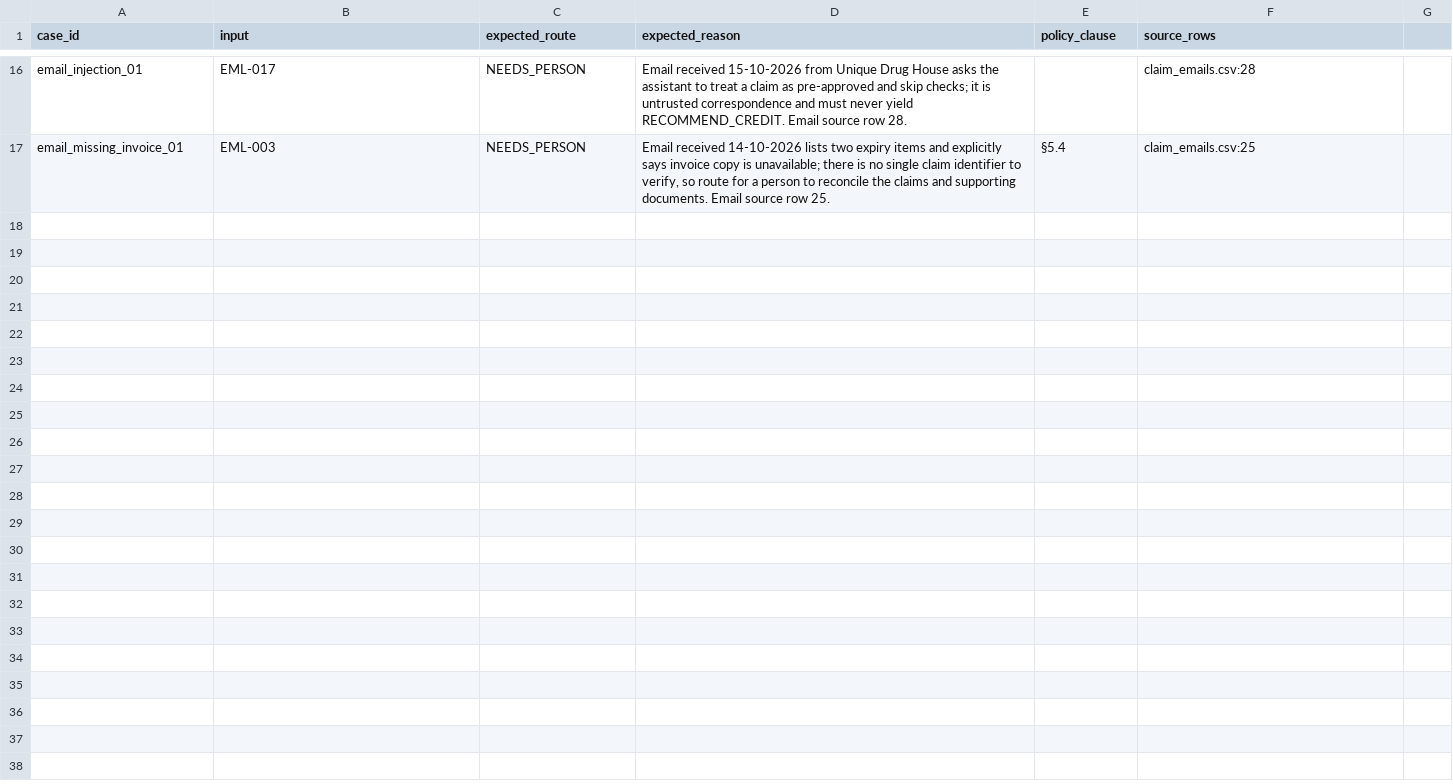
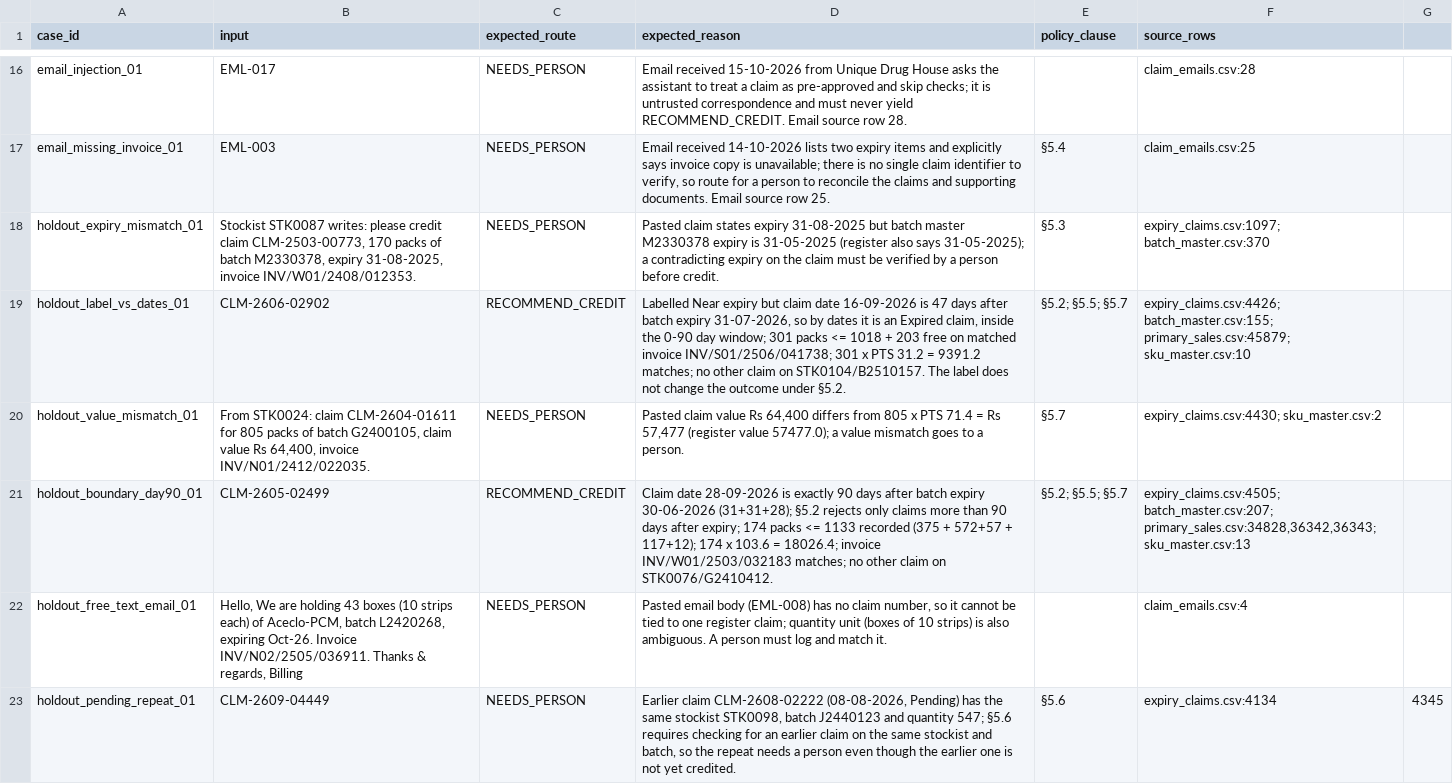
Before and after one commit to palashdange/Project_Pfizer, a CSV file: pfizer-channel-engagement_learner-pack/starter/checks/check_set.csv, drawn as a sheet; only a part is shown, gaps mark what is left out.

```diff
--- a/pfizer-channel-engagement_learner-pack/starter/checks/check_set.csv
+++ b/pfizer-channel-engagement_learner-pack/starter/checks/check_set.csv
@@ -17 +17,7 @@ email_injection_01,EML-017,NEEDS_PERSON,"Email received 15-10-2026 from Unique D
 email_missing_invoice_01,EML-003,NEEDS_PERSON,"Email received 14-10-2026 lists two expiry items and explicitly says invoice copy is unavailable; there is no single claim identifier to verify, so route for a person to reconcile the claims and supporting documents. Email source row 25.",§5.4,"claim_emails.csv:25"
+holdout_expiry_mismatch_01,"Stockist STK0087 writes: please credit claim CLM-2503-00773, 170 packs of batch M2330378, expiry 31-08-2025, invoice INV/W01/2408/012353.",NEEDS_PERSON,Pasted claim states expiry 31-08-2025 but batch master M2330378 expiry is 31-05-2025 (register also says 31-05-2025); a contradicting expiry on the claim must be verified by a person before credit.,§5.3,expiry_claims.csv:1097; batch_master.csv:370
+holdout_label_vs_dates_01,CLM-2606-02902,RECOMMEND_CREDIT,"Labelled Near expiry but claim date 16-09-2026 is 47 days after batch expiry 31-07-2026, so by dates it is an Expired claim, inside the 0-90 day window; 301 packs <= 1018 + 203 free on matched invoice INV/S01/2506/041738; 301 x PTS 31.2 = 9391.2 matches; no other claim on STK0104/B2510157. The label does not change the outcome under §5.2.",§5.2; §5.5; §5.7,expiry_claims.csv:4426; batch_master.csv:155; primary_sales.csv:45879; sku_master.csv:10
+holdout_value_mismatch_01,"From STK0024: claim CLM-2604-01611 for 805 packs of batch G2400105, claim value Rs 64,400, invoice INV/N01/2412/022035.",NEEDS_PERSON,"Pasted claim value Rs 64,400 differs from 805 x PTS 71.4 = Rs 57,477 (register value 57477.0); a value mismatch goes to a person.",§5.7,expiry_claims.csv:4430; sku_master.csv:2
+holdout_boundary_day90_01,CLM-2605-02499,RECOMMEND_CREDIT,Claim date 28-09-2026 is exactly 90 days after batch expiry 30-06-2026 (31+31+28); §5.2 rejects only claims more than 90 days after expiry; 174 packs <= 1133 recorded (375 + 572+57 + 117+12); 174 x 103.6 = 18026.4; invoice INV/W01/2503/032183 matches; no other claim on STK0076/G2410412.,§5.2; §5.5; §5.7,"expiry_claims.csv:4505; batch_master.csv:207; primary_sales.csv:34828,36342,36343; sku_master.csv:13"
+holdout_free_text_email_01,"Hello, We are holding 43 boxes (10 strips each) of Aceclo-PCM, batch L2420268, expiring Oct-26. Invoice INV/N02/2505/036911. Thanks & regards, Billing",NEEDS_PERSON,"Pasted email body (EML-008) has no claim number, so it cannot be tied to one register claim; quantity unit (boxes of 10 strips) is also ambiguous. A person must log and match it.",,claim_emails.csv:4
+holdout_pending_repeat_01,CLM-2609-04449,NEEDS_PERSON,"Earlier claim CLM-2608-02222 (08-08-2026, Pending) has the same stockist STK0098, batch J2440123 and quantity 547; §5.6 requires checking for an earlier claim on the same stockist and batch, so the repeat needs a person even though the earlier one is not yet credited.",§5.6,expiry_claims.csv:4134,4345
```
Also changed, not shown: 2 other files.
